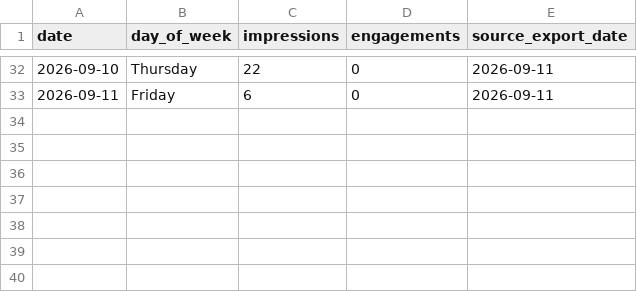
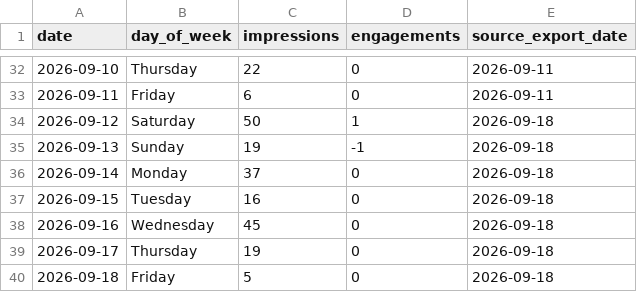
Before and after one commit to Synnovatia/Synnovatia-AIOS, a CSV file: data/linkedin-metrics/daily-engagement.csv, drawn as a sheet; only a part is shown, gaps mark what is left out.

```diff
--- a/data/linkedin-metrics/daily-engagement.csv
+++ b/data/linkedin-metrics/daily-engagement.csv
@@ -33 +33,8 @@ date,day_of_week,impressions,engagements,source_export_date
 2026-09-11,Friday,6,0,2026-09-11
+2026-09-12,Saturday,50,1,2026-09-18
+2026-09-13,Sunday,19,-1,2026-09-18
+2026-09-14,Monday,37,0,2026-09-18
+2026-09-15,Tuesday,16,0,2026-09-18
+2026-09-16,Wednesday,45,0,2026-09-18
+2026-09-17,Thursday,19,0,2026-09-18
+2026-09-18,Friday,5,0,2026-09-18
```
Also changed, not shown: data/linkedin-metrics/log.csv, data/linkedin-metrics/post-performance.csv, 1 other file.
